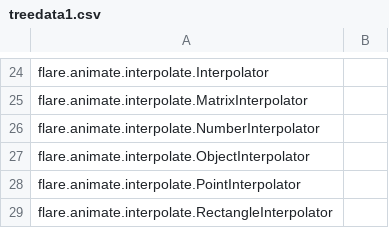
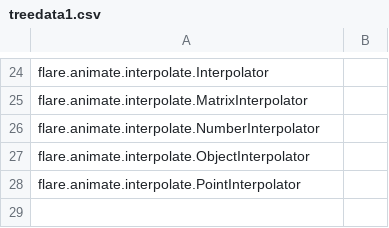
Before and after one commit to drafly/drafly.github.com, a CSV file: treedata1.csv, drawn as a sheet; only a part is shown, gaps mark what is left out; the diff names each change by its address in the sheet, - before the commit and + after, or states it on an @@ line.

Commit message:
Update treedata1.csv

```diff
--- a/treedata1.csv
+++ b/treedata1.csv
-row 29: flare.animate.interpolate.RectangleInterpolator
```
